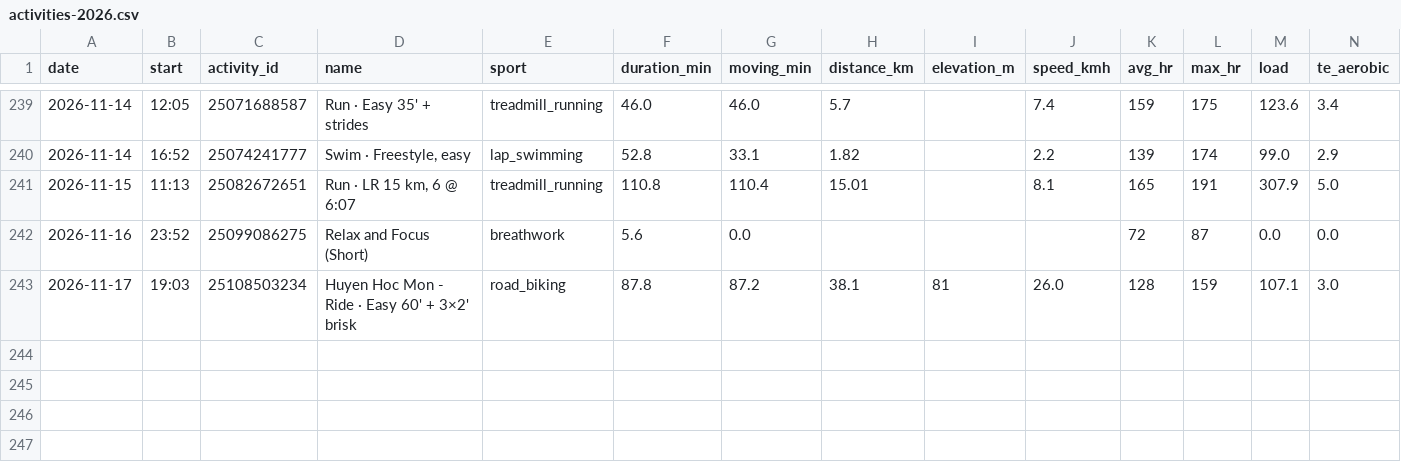
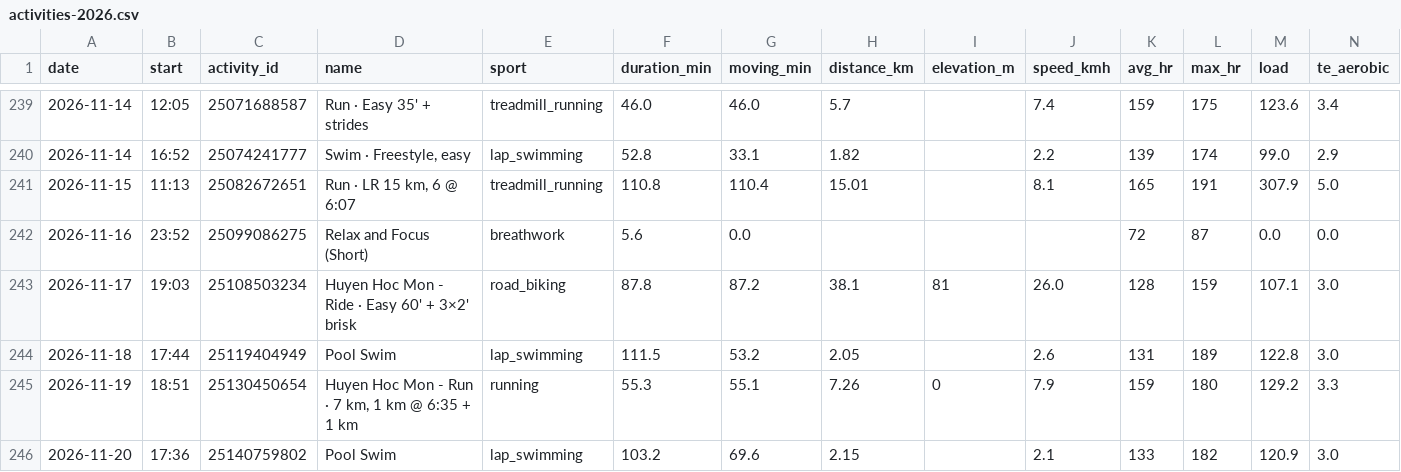
Before and after one commit to anaverage-enri/training-data, a CSV file: tables/activities-2026.csv, drawn as a sheet; only a part is shown, gaps mark what is left out; rows hold the shown columns only; the diff names each change by its address in the sheet, - before the commit and + after, or states it on an @@ line.

```diff
--- a/tables/activities-2026.csv
+++ b/tables/activities-2026.csv
+row 244: 2026-11-18 | 17:44 | 25119404949 | Pool Swim | lap_swimming | 111.5 | 53.2 | 2.05 |  | 2.6 | 131 | 189 | 122.8 | 3.0
+row 245: 2026-11-19 | 18:51 | 25130450654 | Huyen Hoc Mon - Run · 7 km, 1 km @ 6:35 + 1 km | running | 55.3 | 55.1 | 7.26 | 0 | 7.9 | 159 | 180 | 129.2 | 3.3
+row 246: 2026-11-20 | 17:36 | 25140759802 | Pool Swim | lap_swimming | 103.2 | 69.6 | 2.15 |  | 2.1 | 133 | 182 | 120.9 | 3.0
```
Also changed, not shown: tables/daily-2026.csv, 12 other files.
